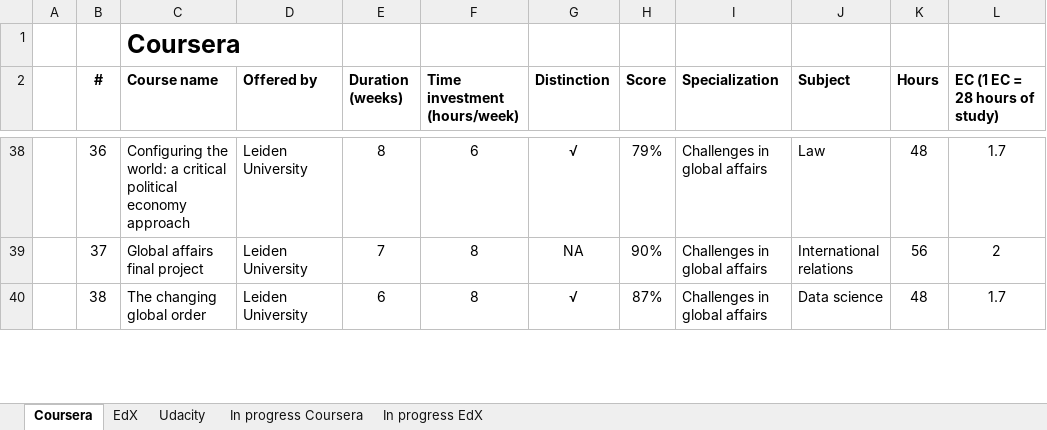
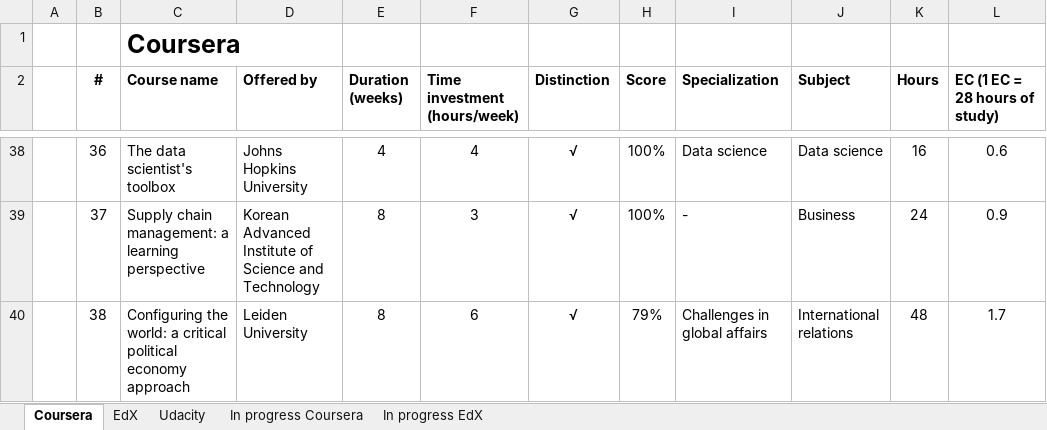
Before and after one commit to JorisSchut/MOOC-portfolio, an Excel workbook: MOOClist.xlsx, sheet Coursera, drawn as a sheet; only a part is shown, gaps mark what is left out; values as stored, in another font and other column widths than the file's, no borders; the diff covers the shown part only; the diff names each change by its address in the sheet, - before the commit and + after, or states it on an @@ line.

```diff
--- a/MOOClist.xlsx (sheet Coursera)
+++ b/MOOClist.xlsx (sheet Coursera)
-C38 (Course name): Configuring the world: a critical political economy approach
+C38 (Course name): The data scientist's toolbox
-D38 (Offered by): Leiden University
+D38 (Offered by): Johns Hopkins University
-E38 (Duration (weeks)): 8
+E38 (Duration (weeks)): 4
-F38 (Time investment (hours/week)): 6
+F38 (Time investment (hours/week)): 4
-H38 (Score): 79%
+H38 (Score): 100%
-I38 (Specialization): Challenges in global affairs
+I38 (Specialization): Data science
-J38 (Subject): Law
+J38 (Subject): Data science
-K38 (Hours): 48
+K38 (Hours): 16
-L38 (EC (1 EC = 28 hours of study)): 1.7
+L38 (EC (1 EC = 28 hours of study)): 0.6
-C39 (Course name): Global affairs final project
+C39 (Course name): Supply chain management: a learning perspective
-D39 (Offered by): Leiden University
+D39 (Offered by): Korean Advanced Institute of Science and Technology
-E39 (Duration (weeks)): 7
+E39 (Duration (weeks)): 8
-F39 (Time investment (hours/week)): 8
+F39 (Time investment (hours/week)): 3
-G39 (Distinction): NA
+G39 (Distinction): √
-H39 (Score): 90%
+H39 (Score): 100%
-I39 (Specialization): Challenges in global affairs
+I39 (Specialization): -
-J39 (Subject): International relations
+J39 (Subject): Business
-K39 (Hours): 56
+K39 (Hours): 24
-L39 (EC (1 EC = 28 hours of study)): 2
+L39 (EC (1 EC = 28 hours of study)): 0.9
-C40 (Course name): The changing global order
+C40 (Course name): Configuring the world: a critical political economy approach
-E40 (Duration (weeks)): 6
+E40 (Duration (weeks)): 8
-F40 (Time investment (hours/week)): 8
+F40 (Time investment (hours/week)): 6
-H40 (Score): 87%
+H40 (Score): 79%
-J40 (Subject): Data science
+J40 (Subject): International relations
```
Also changed, not shown: 11 added rows and 580 edited cells elsewhere in this sheet, sheet In progress Coursera, 2 other files.
